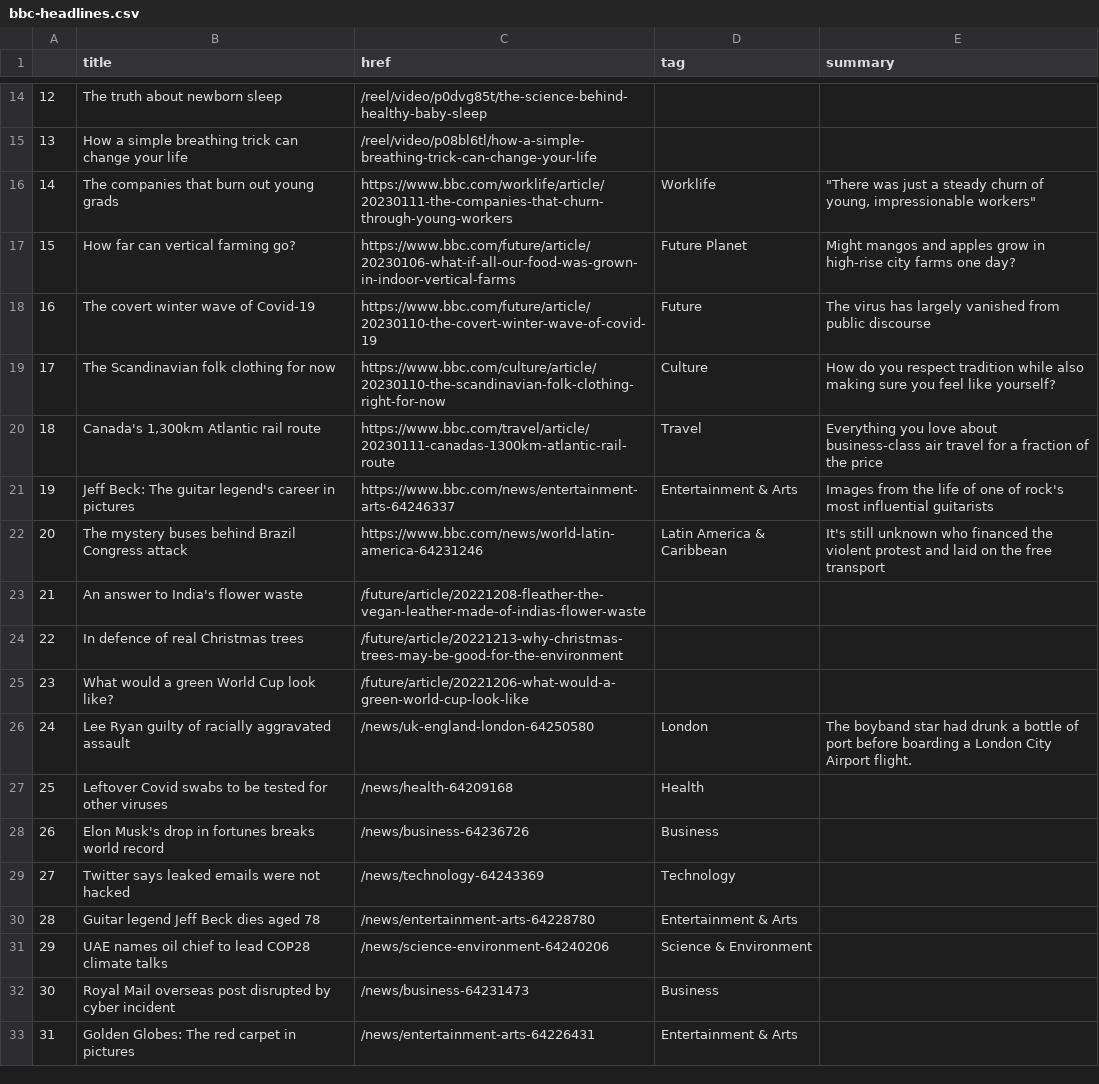
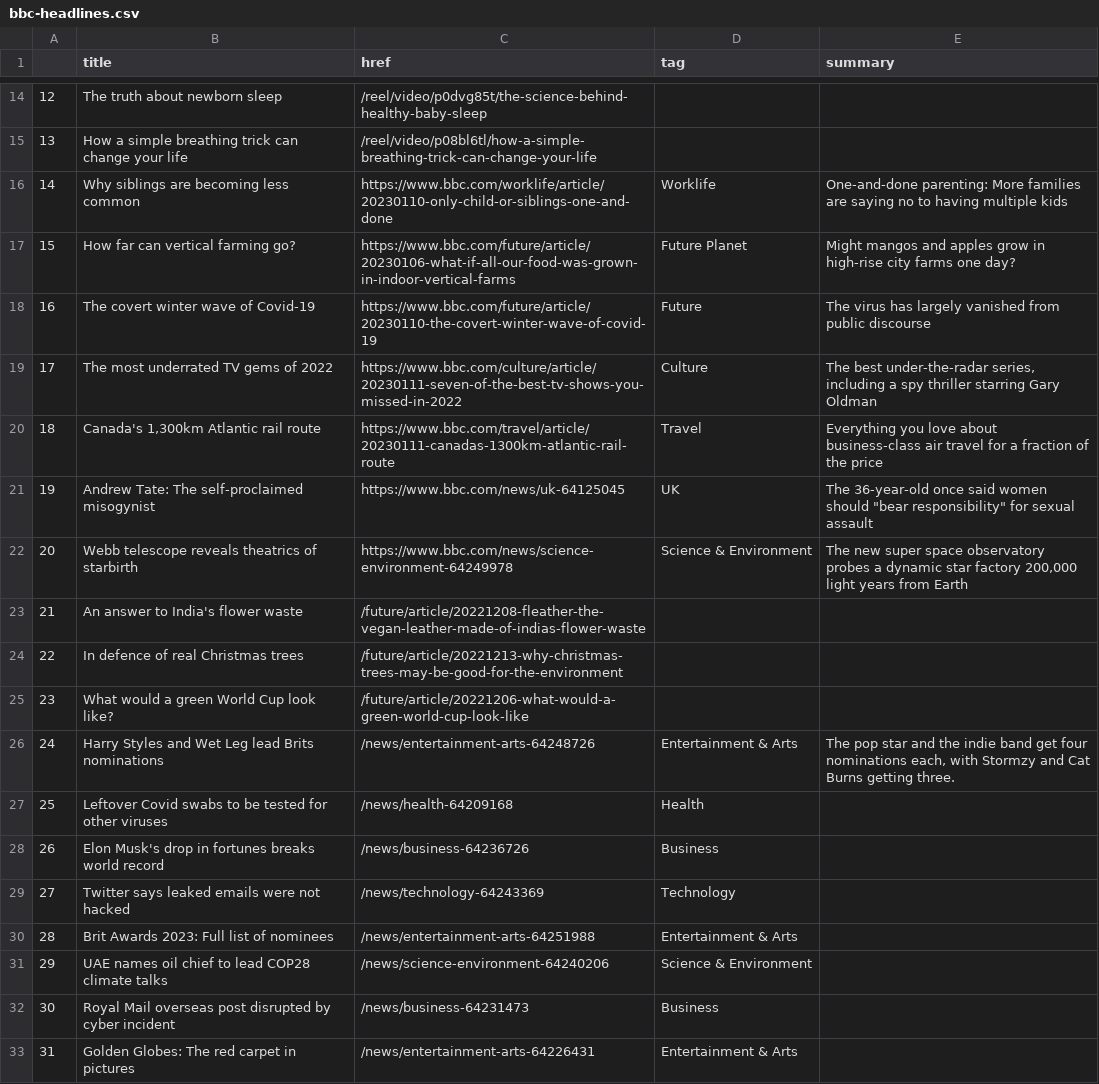
Before and after one commit to jjomalley/Auto-Scraper, a CSV file: bbc-headlines.csv, drawn as a sheet; only a part is shown, gaps mark what is left out; the diff covers the shown part only.

```diff
--- a/bbc-headlines.csv
+++ b/bbc-headlines.csv
@@ -15,9 +15,9 @@
 13,How a simple breathing trick can change your life,/reel/video/p08bl6tl/how-a-simple-breathing-trick-can-change-your-life,,
-14,The companies that burn out young grads,https://www.bbc.com/worklife/article/20230111-the-companies-that-churn-through-young-workers,Worklife,"""There was just a steady churn of young, impressionable workers"""
+14,Why siblings are becoming less common,https://www.bbc.com/worklife/article/20230110-only-child-or-siblings-one-and-done,Worklife,One-and-done parenting: More families are saying no to having multiple kids
 15,How far can vertical farming go?,https://www.bbc.com/future/article/20230106-what-if-all-our-food-was-grown-in-indoor-vertical-farms,Future Planet,Might mangos and apples grow in high-rise city farms one day?
 16,The covert winter wave of Covid-19,https://www.bbc.com/future/article/20230110-the-covert-winter-wave-of-covid-19,Future,The virus has largely vanished from public discourse
-17,The Scandinavian folk clothing for now,https://www.bbc.com/culture/article/20230110-the-scandinavian-folk-clothing-right-for-now,Culture,How do you respect tradition while also making sure you feel like yourself?
+17,The most underrated TV gems of 2022,https://www.bbc.com/culture/article/20230111-seven-of-the-best-tv-shows-you-missed-in-2022,Culture,"The best under-the-radar series, including a spy thriller starring Gary Oldman"
 18,"Canada's 1,300km Atlantic rail route",https://www.bbc.com/travel/article/20230111-canadas-1300km-atlantic-rail-route,Travel,Everything you love about business-class air travel for a fraction of the price
-19,Jeff Beck: The guitar legend's career in pictures,https://www.bbc.com/news/entertainment-arts-64246337,Entertainment & Arts,Images from the life of one of rock's most influential guitarists
-20,The mystery buses behind Brazil Congress attack,https://www.bbc.com/news/world-latin-america-64231246,Latin America & Caribbean,It's still unknown who financed the violent protest and laid on the free transport
+19,Andrew Tate: The self-proclaimed misogynist,https://www.bbc.com/news/uk-64125045,UK,"The 36-year-old once said women should ""bear responsibility"" for sexual assault"
+20,Webb telescope reveals theatrics of starbirth,https://www.bbc.com/news/science-environment-64249978,Science & Environment,"The new super space observatory probes a dynamic star factory 200,000 light years from Earth"
 21,An answer to India's flower waste,/future/article/20221208-fleather-the-vegan-leather-made-of-indias-flower-waste,,
@@ -25,3 +25,3 @@
 23,What would a green World Cup look like?,/future/article/20221206-what-would-a-green-world-cup-look-like,,
-24,Lee Ryan guilty of racially aggravated assault,/news/uk-england-london-64250580,London,The boyband star had drunk a bottle of port before boarding a London City Airport flight.
+24,Harry Styles and Wet Leg lead Brits nominations,/news/entertainment-arts-64248726,Entertainment & Arts,"The pop star and the indie band get four nominations each, with Stormzy and Cat Burns getting three."
 25,Leftover Covid swabs to be tested for other viruses,/news/health-64209168,Health,
@@ -29,3 +29,3 @@
 27,Twitter says leaked emails were not hacked,/news/technology-64243369,Technology,
-28,Guitar legend Jeff Beck dies aged 78,/news/entertainment-arts-64228780,Entertainment & Arts,
+28,Brit Awards 2023: Full list of nominees,/news/entertainment-arts-64251988,Entertainment & Arts,
 29,UAE names oil chief to lead COP28 climate talks,/news/science-environment-64240206,Science & Environment,
```
Also changed, not shown: 16 edited cells elsewhere in this file.
